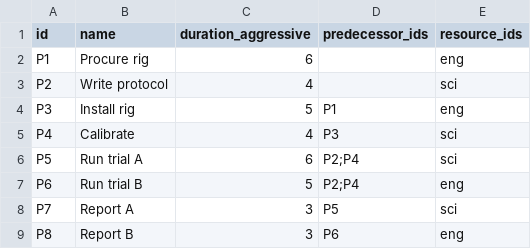
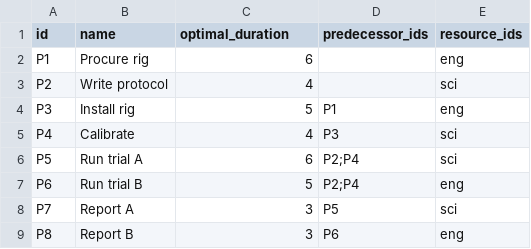
Before and after one commit to rnwolf/ccpm-single-project-skill, a CSV file: eval-workspace/inputs/lab-trials/tasks.csv, drawn as a sheet.

```diff
--- a/eval-workspace/inputs/lab-trials/tasks.csv
+++ b/eval-workspace/inputs/lab-trials/tasks.csv
@@ -1,2 +1,2 @@
-id,name,duration_aggressive,predecessor_ids,resource_ids
+id,name,optimal_duration,predecessor_ids,resource_ids
 P1,Procure rig,6,,eng
```
Also changed, not shown: eval-workspace/inputs/equipment-retrofit/tasks.csv, eval-workspace/inputs/kitchen-renovation/tasks.csv, 10 other files.
